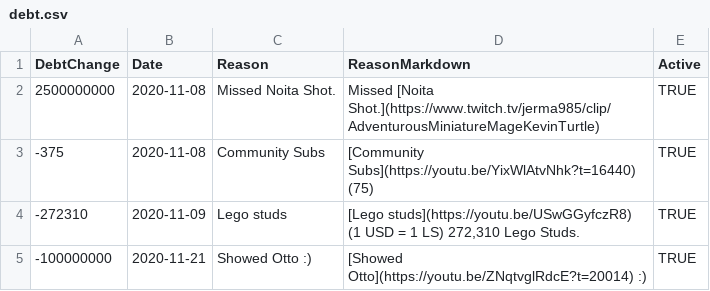
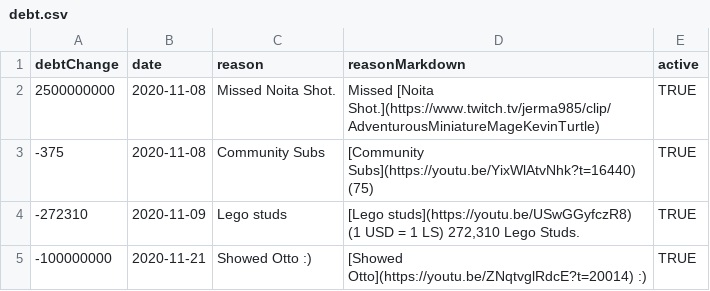
Before and after one commit to JermaSites/JermaDebt, a CSV file: _data/debt.csv, drawn as a sheet; only a part is shown.

Commit message:
debt.csv camelCase

```diff
--- a/_data/debt.csv
+++ b/_data/debt.csv
@@ -1,2 +1,2 @@
-DebtChange,Date,Reason,ReasonMarkdown,Active
+debtChange,date,reason,reasonMarkdown,active
 2500000000,"2020-11-08",Missed Noita Shot.,Missed [Noita Shot.](https://www.twitch.tv/jerma985/clip/AdventurousMiniatureMageKevinTurtle),TRUE
```
